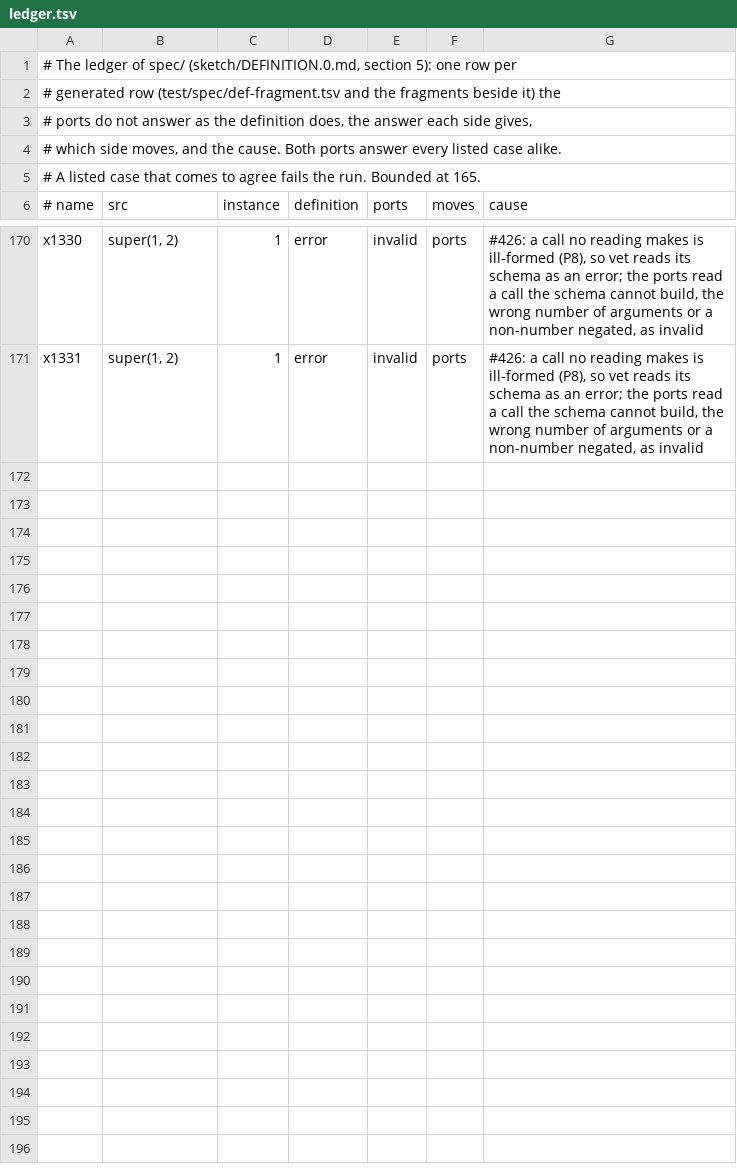
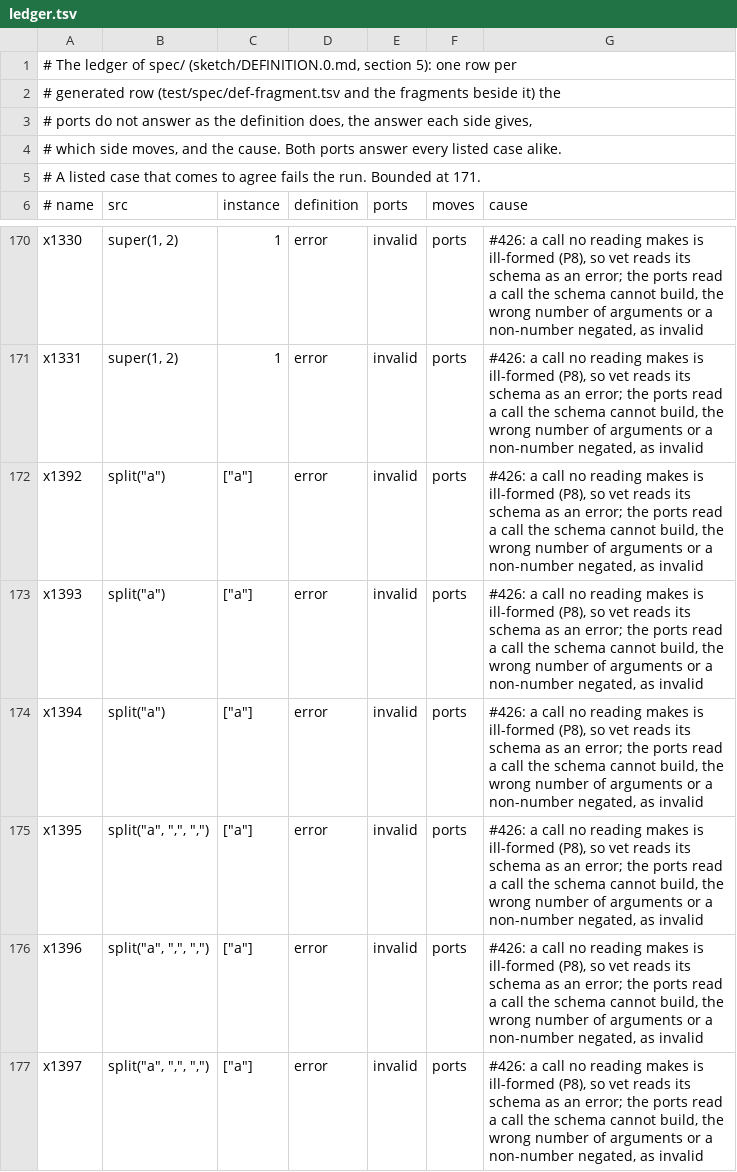
Before and after one commit to aontu-lang/aontu, a TSV file: spec/ledger.tsv, drawn as a sheet; only a part is shown, gaps mark what is left out.

```diff
--- a/spec/ledger.tsv
+++ b/spec/ledger.tsv
@@ -4,3 +4,3 @@
 # which side moves, and the cause. Both ports answer every listed case alike.
-# A listed case that comes to agree fails the run. Bounded at 165.
+# A listed case that comes to agree fails the run. Bounded at 171.
 # name	src	instance	definition	ports	moves	cause
@@ -171 +171,7 @@ x1330	super(1, 2)	1	error	invalid	ports	#426: a call no reading makes is ill-for
 x1331	super(1, 2)	1	error	invalid	ports	#426: a call no reading makes is ill-formed (P8), so vet reads its schema as an error; the ports read a call the schema cannot build, the wrong number of arguments or a non-number negated, as invalid
+x1392	split("a")	["a"]	error	invalid	ports	#426: a call no reading makes is ill-formed (P8), so vet reads its schema as an error; the ports read a call the schema cannot build, the wrong number of arguments or a non-number negated, as invalid
+x1393	split("a")	["a"]	error	invalid	ports	#426: a call no reading makes is ill-formed (P8), so vet reads its schema as an error; the ports read a call the schema cannot build, the wrong number of arguments or a non-number negated, as invalid
+x1394	split("a")	["a"]	error	invalid	ports	#426: a call no reading makes is ill-formed (P8), so vet reads its schema as an error; the ports read a call the schema cannot build, the wrong number of arguments or a non-number negated, as invalid
+x1395	split("a", ",", ",")	["a"]	error	invalid	ports	#426: a call no reading makes is ill-formed (P8), so vet reads its schema as an error; the ports read a call the schema cannot build, the wrong number of arguments or a non-number negated, as invalid
+x1396	split("a", ",", ",")	["a"]	error	invalid	ports	#426: a call no reading makes is ill-formed (P8), so vet reads its schema as an error; the ports read a call the schema cannot build, the wrong number of arguments or a non-number negated, as invalid
+x1397	split("a", ",", ",")	["a"]	error	invalid	ports	#426: a call no reading makes is ill-formed (P8), so vet reads its schema as an error; the ports read a call the schema cannot build, the wrong number of arguments or a non-number negated, as invalid
```
Also changed, not shown: spec/forms.tsv, 9 other files.
